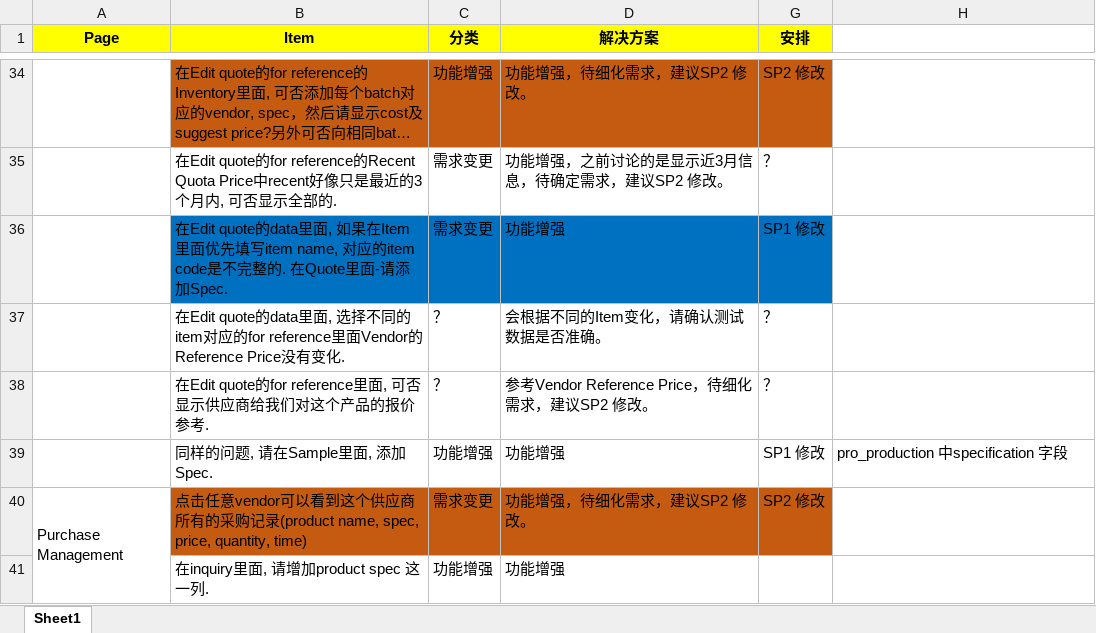
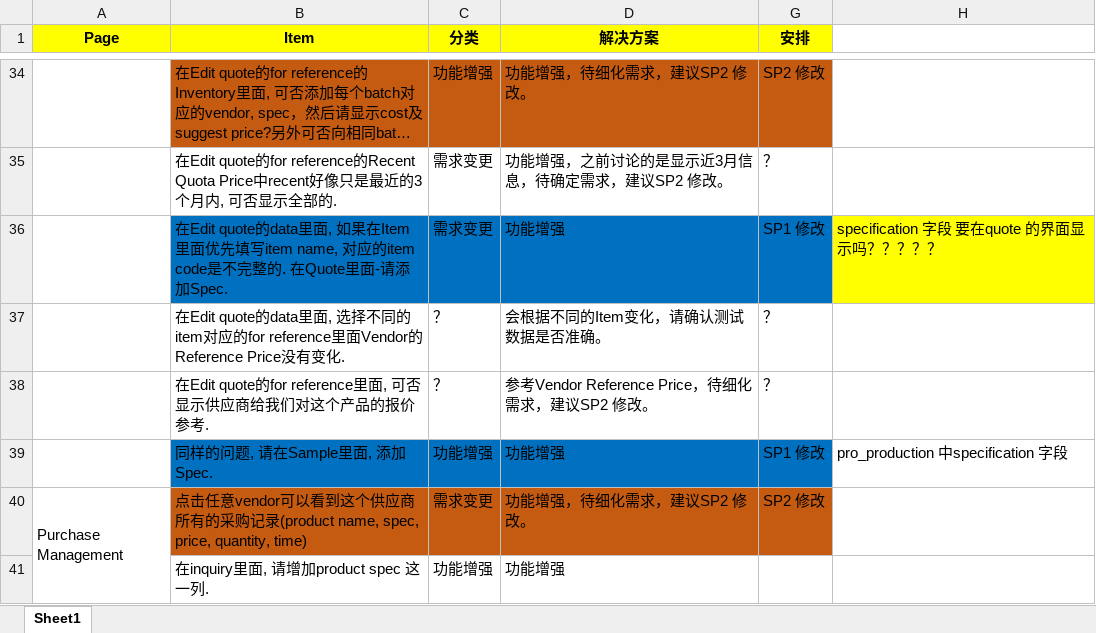
Before and after one commit to IMSTang/IMS, an Excel workbook: doc/SP1 需求.xlsx, sheet Sheet1, drawn as a sheet; only a part is shown, gaps mark what is left out; long unchanged cells end in …; values as stored, in another font and other column widths than the file's, no borders; the diff names each change by its address in the sheet, - before the commit and + after, or states it on an @@ line.

```diff
--- a/doc/SP1 需求.xlsx (sheet Sheet1)
+++ b/doc/SP1 需求.xlsx (sheet Sheet1)
-H36: (empty)
+H36: specification 字段 要在quote 的界面显示吗？？？？？
-H36 fill: none
+H36 fill: #FFFF00
-B39:D39 fill: none
+B39:D39 fill: #0070C0
-G39 fill: none
+G39 fill: #0070C0
```
Also changed, not shown: 6 other files.
